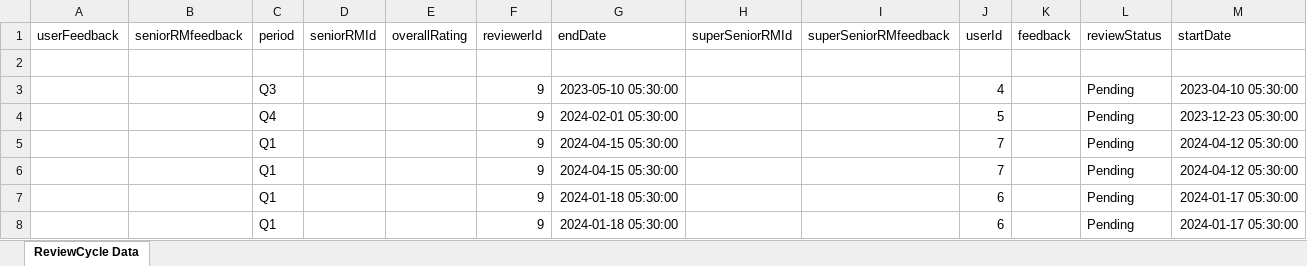
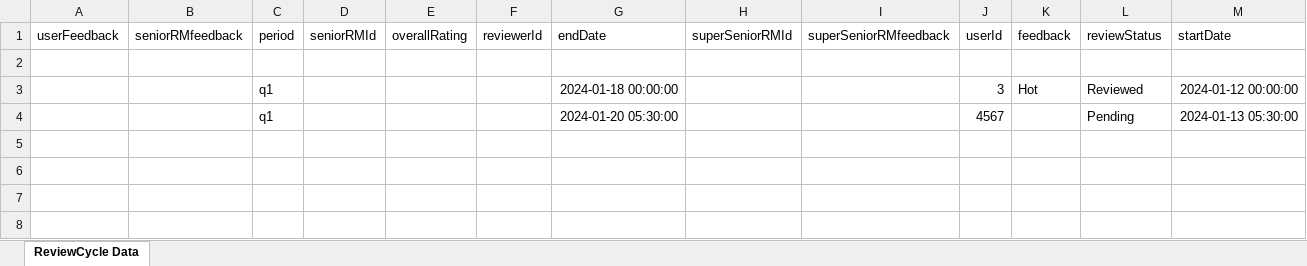
Before and after one commit to panchal-ayuj/PMS, an Excel workbook: server/review_cycle_data_export.xlsx, sheet ReviewCycle Data, drawn as a sheet; values as stored, in another font and other column widths than the file's, no borders; removed rows and columns are numbered as before the commit, all else as after; the diff names each change by its address in the sheet, - before the commit and + after, or states it on an @@ line.

```diff
--- a/server/review_cycle_data_export.xlsx (sheet ReviewCycle Data)
+++ b/server/review_cycle_data_export.xlsx (sheet ReviewCycle Data)
-row 3:  |  | Q3 |  |  | 9 | 2023-05-10 05:30:00 |  |  | 4 |  | Pending | 2023-04-10 05:30:00
-row 4:  |  | Q4 |  |  | 9 | 2024-02-01 05:30:00 |  |  | 5 |  | Pending | 2023-12-23 05:30:00
-row 5:  |  | Q1 |  |  | 9 | 2024-04-15 05:30:00 |  |  | 7 |  | Pending | 2024-04-12 05:30:00
-row 6:  |  | Q1 |  |  | 9 | 2024-04-15 05:30:00 |  |  | 7 |  | Pending | 2024-04-12 05:30:00
-row 7:  |  | Q1 |  |  | 9 | 2024-01-18 05:30:00 |  |  | 6 |  | Pending | 2024-01-17 05:30:00
-row 8:  |  | Q1 |  |  | 9 | 2024-01-18 05:30:00 |  |  | 6 |  | Pending | 2024-01-17 05:30:00
+row 3:  |  | q1 |  |  |  | 2024-01-18 00:00:00 |  |  | 3 | Hot | Reviewed | 2024-01-12 00:00:00
+row 4:  |  | q1 |  |  |  | 2024-01-20 05:30:00 |  |  | 4567 |  | Pending | 2024-01-13 05:30:00
```
Also changed, not shown: server/employee_data_export.xlsx, server/task_data_export.xlsx, 28 other files.
